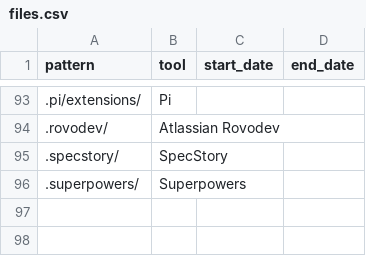
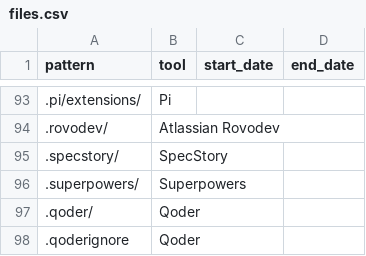
Before and after one commit to labri-progress/agent-mining, a CSV file: patterns/files.csv, drawn as a sheet; only a part is shown, gaps mark what is left out; the diff names each change by its address in the sheet, - before the commit and + after, or states it on an @@ line.

Commit message:
qoder agent file heuristic

```diff
--- a/patterns/files.csv
+++ b/patterns/files.csv
+row 97: .qoder/ | Qoder
+row 98: .qoderignore | Qoder
```
Also changed, not shown: patterns/tools.csv, 8 other files.
